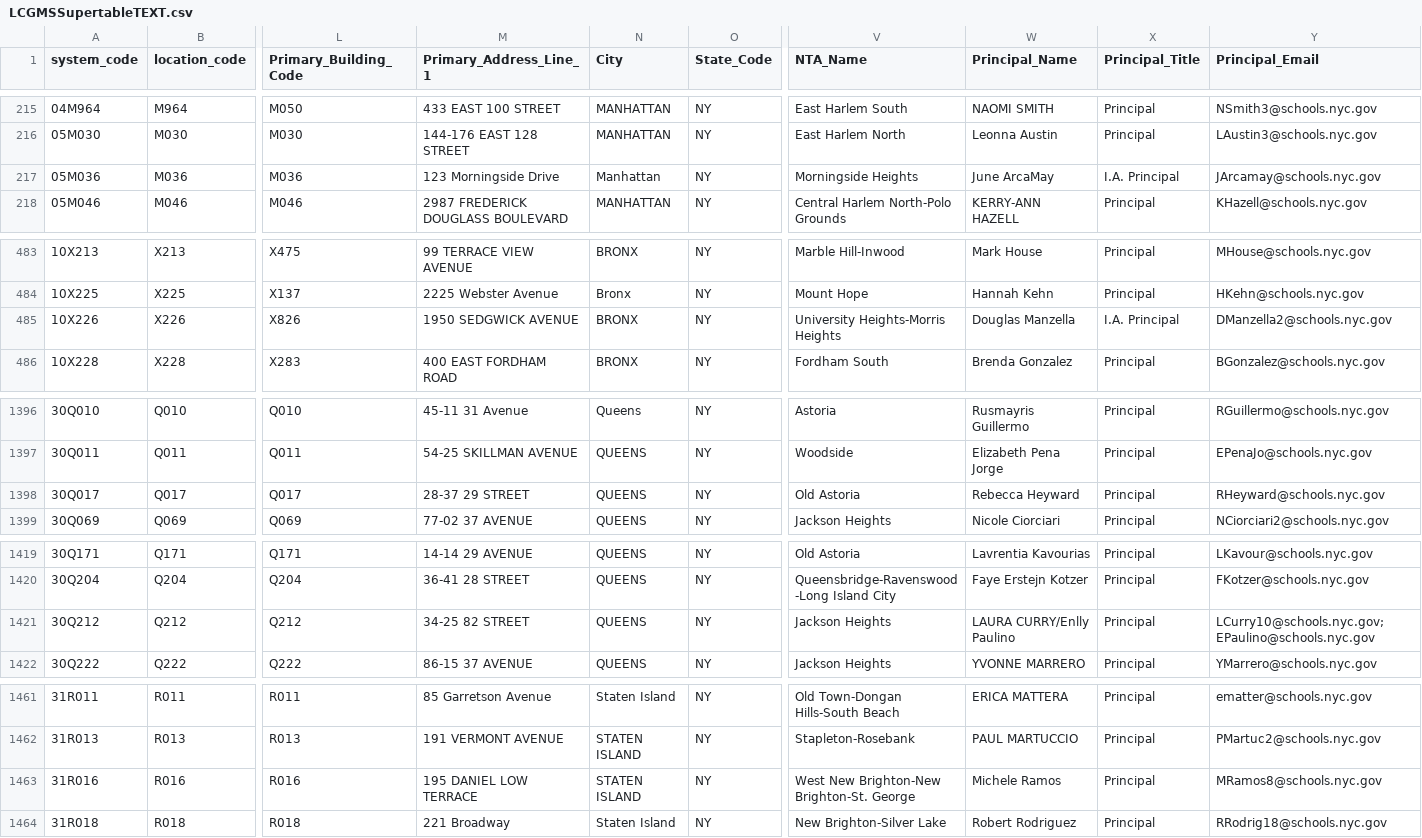
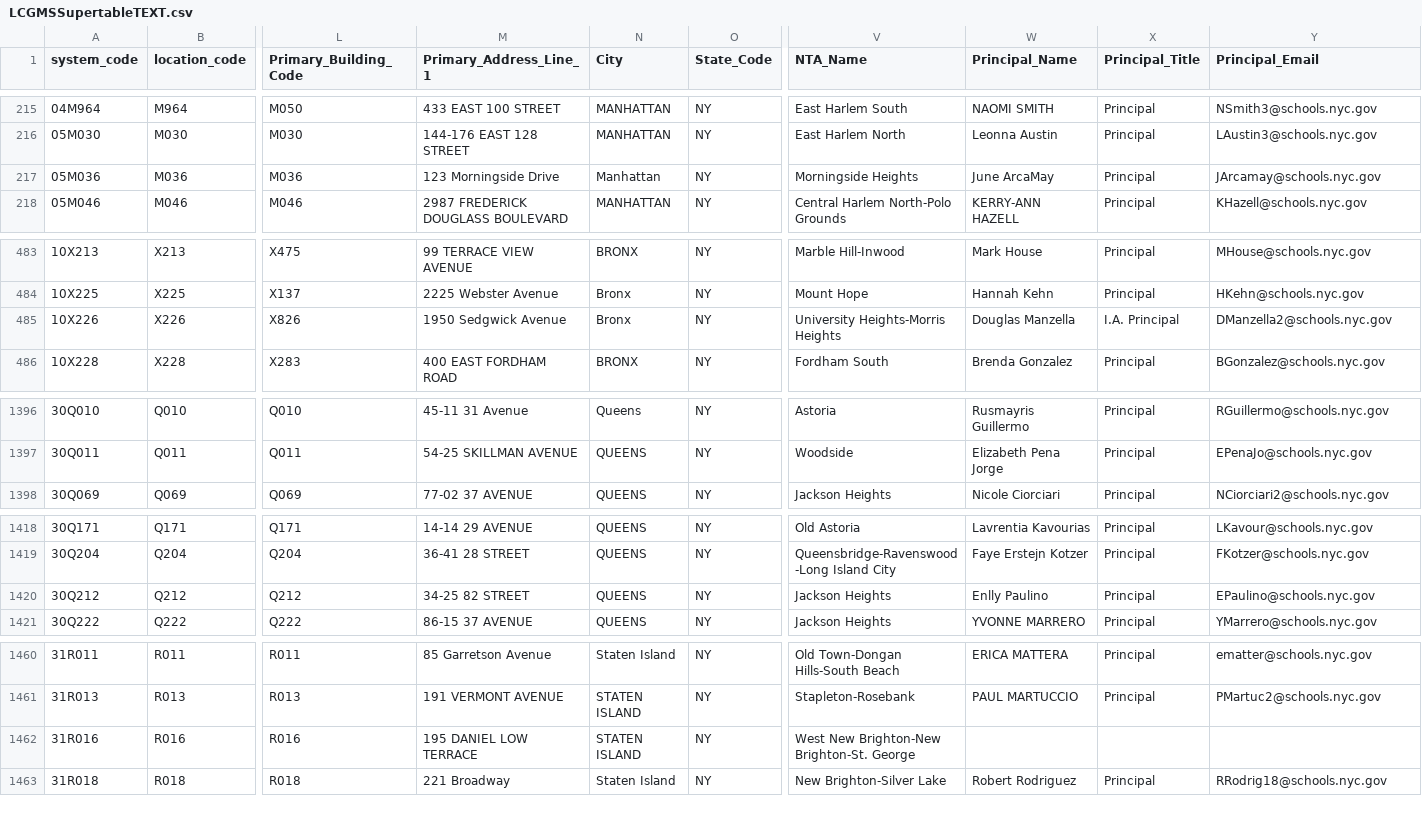
Before and after one commit to dsimoes-doe/LCGMS, a CSV file: LCGMSSupertableTEXT.csv, drawn as a sheet; only a part is shown, gaps mark what is left out; removed rows and columns are numbered as before the commit, all else as after; rows hold the shown columns only; the diff covers the shown part only; the diff names each change by its address in the sheet, - before the commit and + after, or states it on an @@ line.

Commit message:
Update LCGMSSupertableTEXT.csv

```diff
--- a/LCGMSSupertableTEXT.csv
+++ b/LCGMSSupertableTEXT.csv
-X217 (Principal_Title): I.A. Principal
+X217 (Principal_Title): Principal
-M485 (Primary_Address_Line_1): 1950 SEDGWICK AVENUE
+M485 (Primary_Address_Line_1): 1950 Sedgwick Avenue
-N485 (City): BRONX
+N485 (City): Bronx
-row 1398: 30Q017 | Q017 | Q017 | 28-37 29 STREET | QUEENS | NY | Old Astoria | Rebecca Heyward | Principal | RHeyward@schools.nyc.gov
-W1420 (Principal_Name): LAURA CURRY/Enlly Paulino
+W1420 (Principal_Name): Enlly Paulino
-Y1420 (Principal_Email): LCurry10@schools.nyc.gov; EPaulino@schools.nyc.gov
+Y1420 (Principal_Email): EPaulino@schools.nyc.gov
-W1462 (Principal_Name): Michele Ramos
+W1462 (Principal_Name): (empty)
-X1462 (Principal_Title): Principal
+X1462 (Principal_Title): (empty)
-Y1462 (Principal_Email): MRamos8@schools.nyc.gov
+Y1462 (Principal_Email): (empty)
```
Also changed, not shown: 5 edited cells elsewhere in this file.
